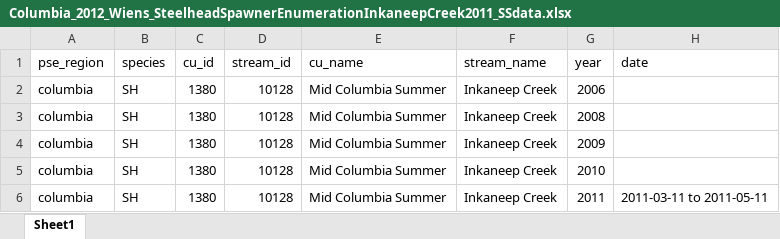
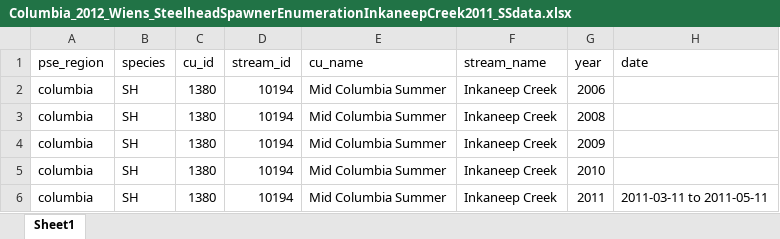
Before and after one commit to salmonwatersheds/steelhead-status, an Excel workbook: data/raw-population-indicator-data/Columbia_2012_Wiens_SteelheadSpawnerEnumerationInkaneepCreek2011_SSdata.xlsx, sheet Sheet1, drawn as a sheet; only a part is shown; values as stored, in another font and other column widths than the file's, no borders; the diff names each change by its address in the sheet, - before the commit and + after, or states it on an @@ line.

Commit message:
added data to raw-population-indicator-data for Skeena rivers

```diff
--- a/data/raw-population-indicator-data/Columbia_2012_Wiens_SteelheadSpawnerEnumerationInkaneepCreek2011_SSdata.xlsx (sheet Sheet1)
+++ b/data/raw-population-indicator-data/Columbia_2012_Wiens_SteelheadSpawnerEnumerationInkaneepCreek2011_SSdata.xlsx (sheet Sheet1)
-D2:D6 (stream_id): 10128
+D2:D6 (stream_id): 10194
```
Also changed, not shown: data/raw-population-indicator-data/CentralCoast_2006_Ptolemyetal_BellaCoola1988to2006_SS_Atnarko.xlsx, 17 other files.
